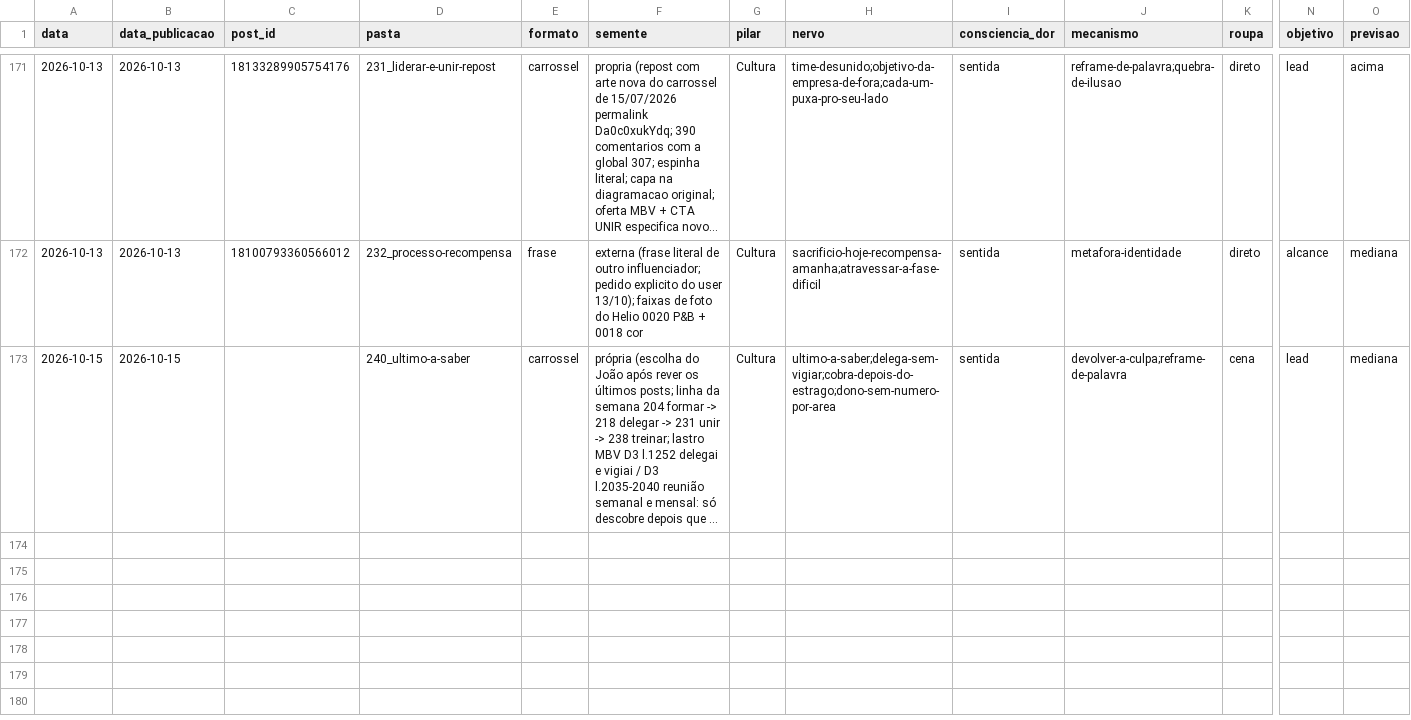
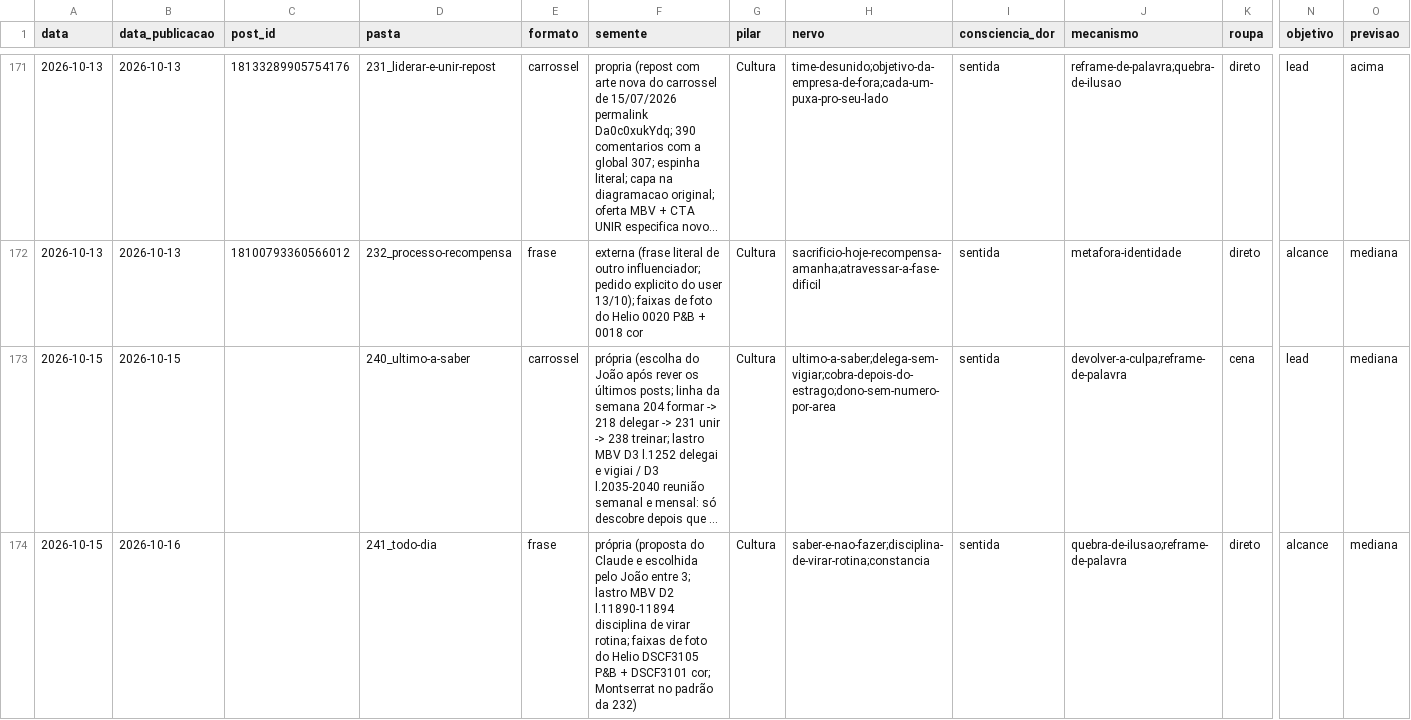
Before and after one commit to treinamentos-tatsuo/conteudo-helio-joao, a CSV file: conteudo/analise/registro-posts.csv, drawn as a sheet; only a part is shown, gaps mark what is left out; long unchanged cells end in …; rows hold the shown columns only; the diff names each change by its address in the sheet, - before the commit and + after, or states it on an @@ line.

```diff
--- a/conteudo/analise/registro-posts.csv
+++ b/conteudo/analise/registro-posts.csv
+row 174: 2026-10-15 | 2026-10-16 |  | 241_todo-dia | frase | própria (proposta do Claude e escolhida pelo João entre 3; lastro MBV D2 l.11890-11894 disciplina de virar rotina; faixas de foto do Helio DSCF3105 P&B + DSCF3101 cor; Montserrat no padrão da 232) | Cultura | saber-e-nao-fazer;disciplina-de-virar-rotina;constancia | sentida | quebra-de-ilusao;reframe-de-palavra | direto | alcance | mediana
```
Also changed, not shown: 11 other files.
